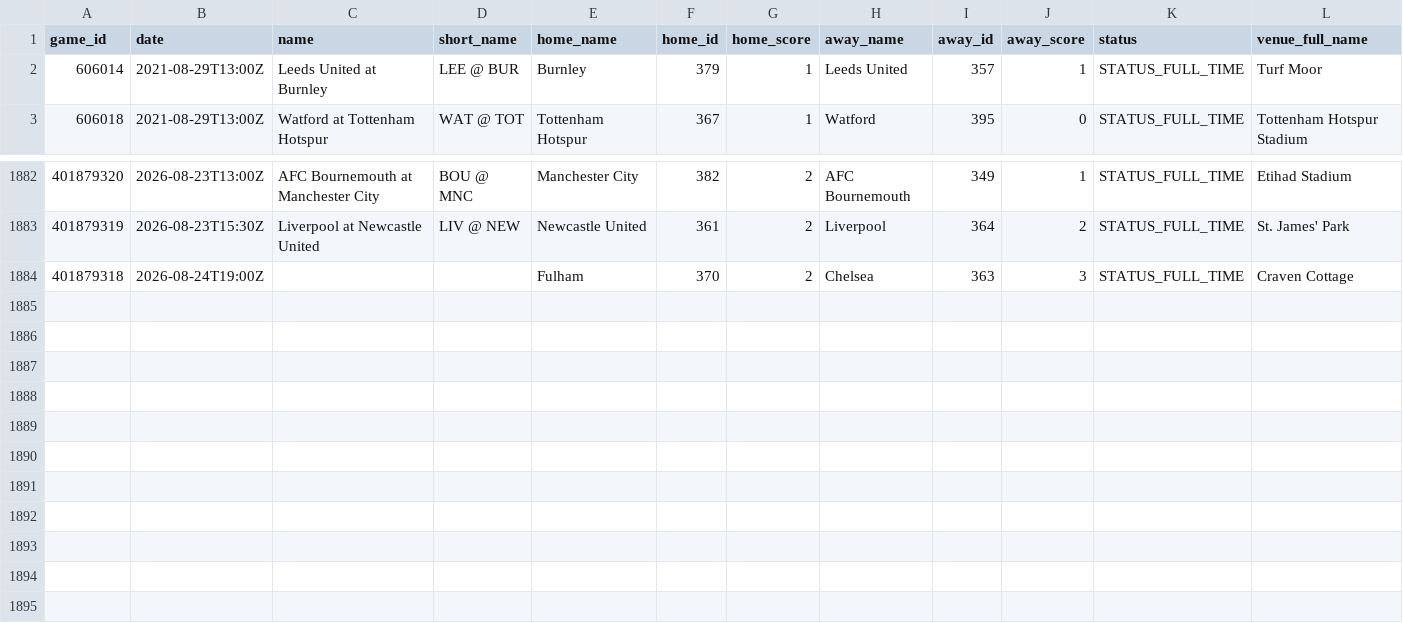
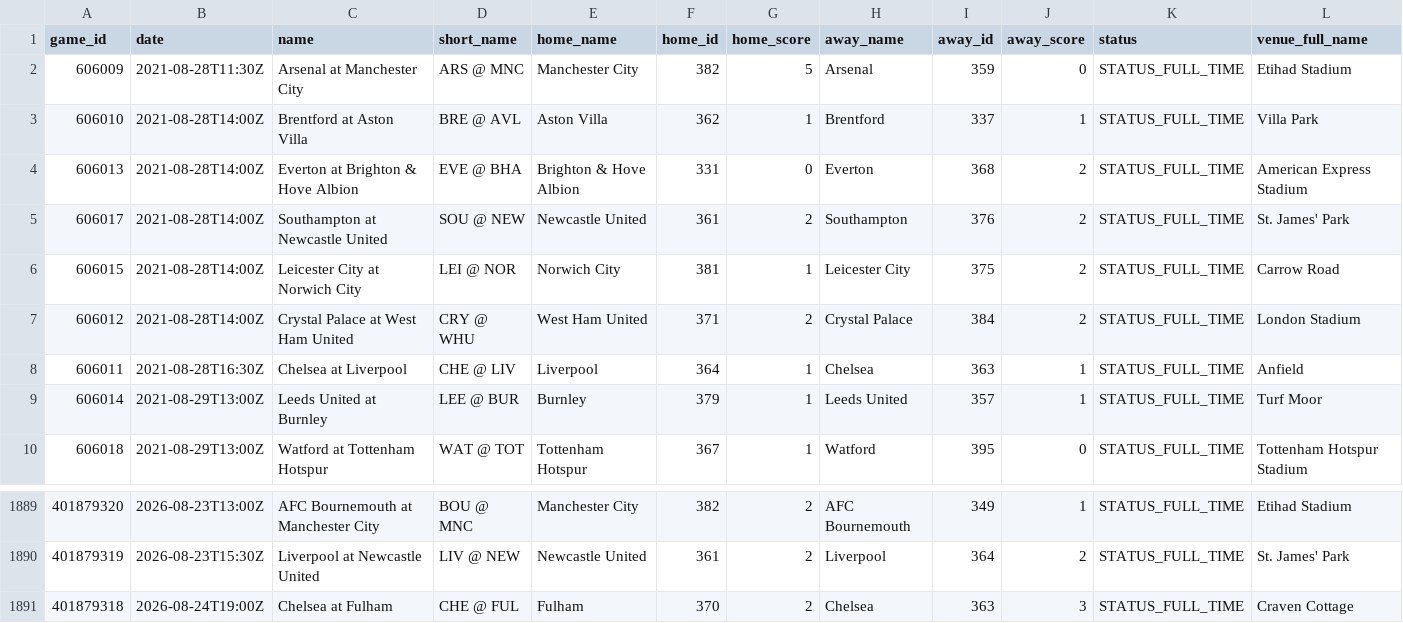
Before and after one commit to LucaMawyin/slop-watch, a CSV file: python/data/raw/epl_games.csv, drawn as a sheet; only a part is shown, gaps mark what is left out.

Commit message:
Updated data

```diff
--- a/python/data/raw/epl_games.csv
+++ b/python/data/raw/epl_games.csv
@@ -1,2 +1,9 @@
 game_id,date,name,short_name,home_name,home_id,home_score,away_name,away_id,away_score,status,venue_full_name
+606009,2021-08-28T11:30Z,Arsenal at Manchester City,ARS @ MNC,Manchester City,382,5,Arsenal,359,0,STATUS_FULL_TIME,Etihad Stadium
+606010,2021-08-28T14:00Z,Brentford at Aston Villa,BRE @ AVL,Aston Villa,362,1,Brentford,337,1,STATUS_FULL_TIME,Villa Park
+606013,2021-08-28T14:00Z,Everton at Brighton & Hove Albion,EVE @ BHA,Brighton & Hove Albion,331,0,Everton,368,2,STATUS_FULL_TIME,American Express Stadium
+606017,2021-08-28T14:00Z,Southampton at Newcastle United,SOU @ NEW,Newcastle United,361,2,Southampton,376,2,STATUS_FULL_TIME,St. James' Park
+606015,2021-08-28T14:00Z,Leicester City at Norwich City,LEI @ NOR,Norwich City,381,1,Leicester City,375,2,STATUS_FULL_TIME,Carrow Road
+606012,2021-08-28T14:00Z,Crystal Palace at West Ham United,CRY @ WHU,West Ham United,371,2,Crystal Palace,384,2,STATUS_FULL_TIME,London Stadium
+606011,2021-08-28T16:30Z,Chelsea at Liverpool,CHE @ LIV,Liverpool,364,1,Chelsea,363,1,STATUS_FULL_TIME,Anfield
 606014,2021-08-29T13:00Z,Leeds United at Burnley,LEE @ BUR,Burnley,379,1,Leeds United,357,1,STATUS_FULL_TIME,Turf Moor
@@ -1883,2 +1890,2 @@ game_id,date,name,short_name,home_name,home_id,home_score,away_name,away_id,away
 401879319,2026-08-23T15:30Z,Liverpool at Newcastle United,LIV @ NEW,Newcastle United,361,2,Liverpool,364,2,STATUS_FULL_TIME,St. James' Park
-401879318,2026-08-24T19:00Z,,,Fulham,370,2,Chelsea,363,3,STATUS_FULL_TIME,Craven Cottage
+401879318,2026-08-24T19:00Z,Chelsea at Fulham,CHE @ FUL,Fulham,370,2,Chelsea,363,3,STATUS_FULL_TIME,Craven Cottage
```
Also changed, not shown: python/data/raw/bundesliga_games.csv, python/data/raw/ligue_1_games.csv, 4 other files.
